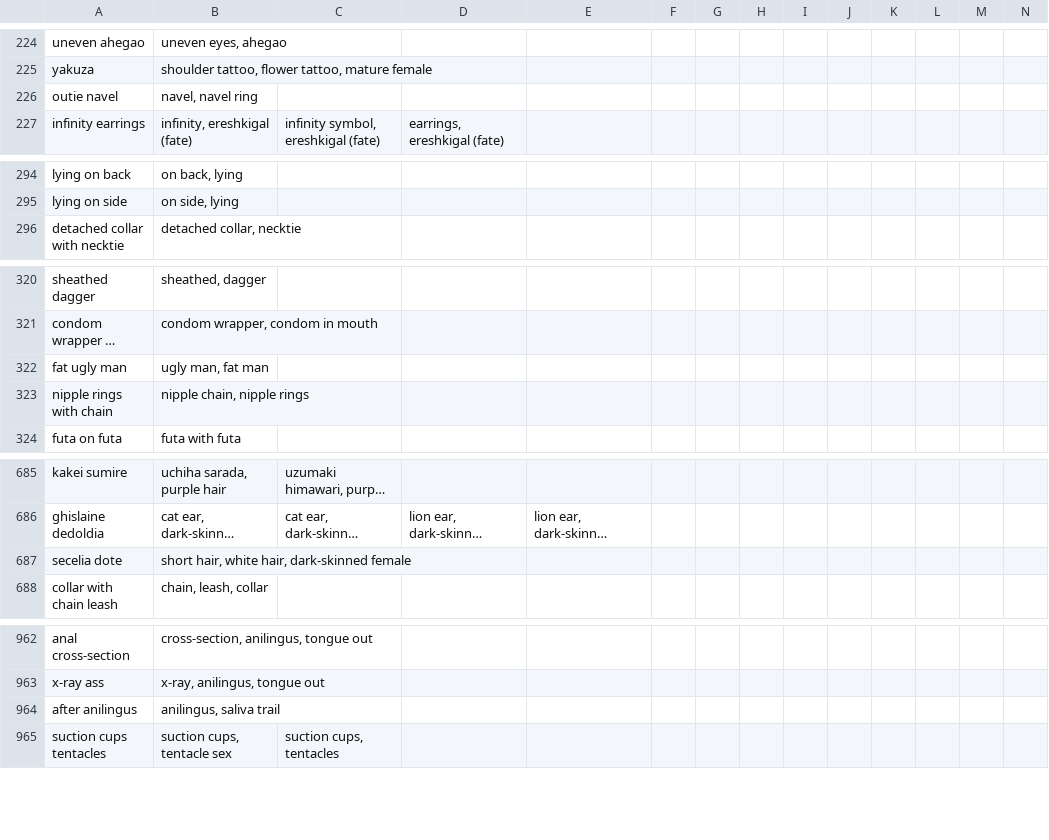
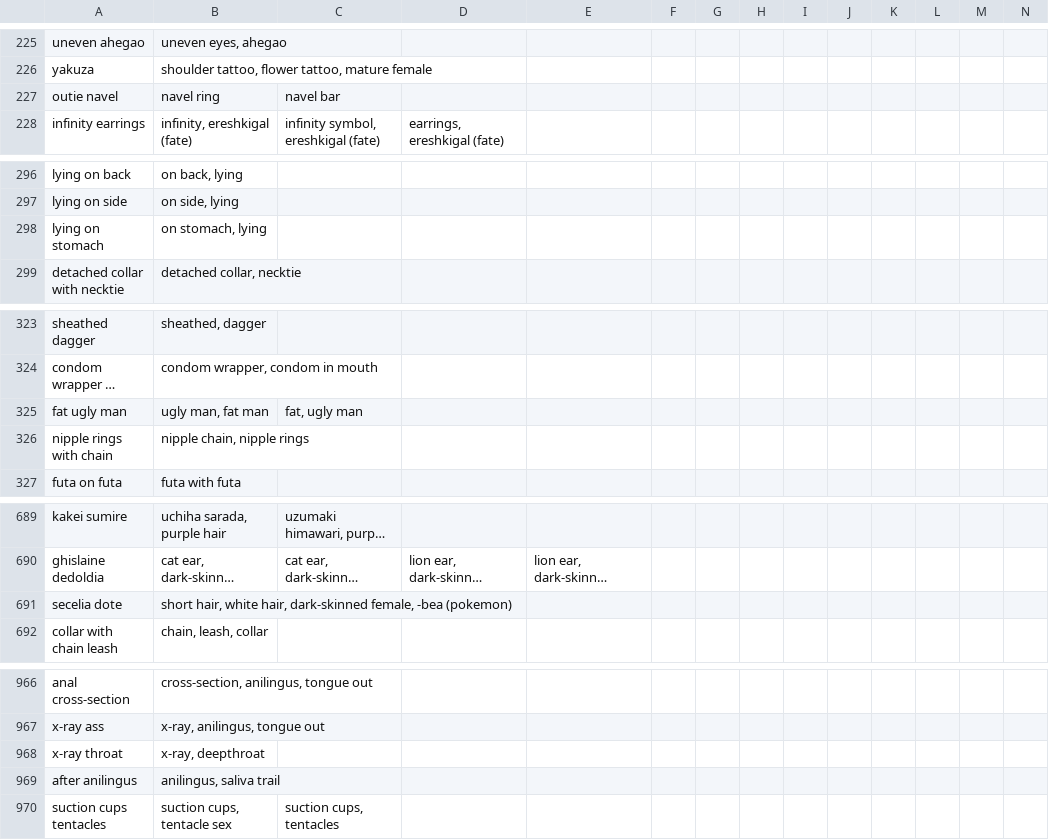
Before and after one commit to HaW-Tagger/HWtagger, a CSV file: resources/recommendations.csv, drawn as a sheet; only a part is shown, gaps mark what is left out; long unchanged cells end in …; addresses are those after the commit; rows hold the shown columns only; the diff covers the shown part only; the diff names each change by its address in the sheet, - before the commit and + after, or states it on an @@ line.

```diff
--- a/resources/recommendations.csv
+++ b/resources/recommendations.csv
-B227: navel, navel ring
+B227: navel ring
-C227: (empty)
+C227: navel bar
+row 298: lying on stomach | on stomach, lying
-C325: (empty)
+C325: fat, ugly man
-B691: …hair, dark-skinned female
+B691: …hair, dark-skinned female, -bea (pokemon)
+row 968: x-ray throat | x-ray, deepthroat
```
Also changed, not shown: 57 added rows and 15 edited cells elsewhere in this file, resources/filtertags.csv, 7 other files.
